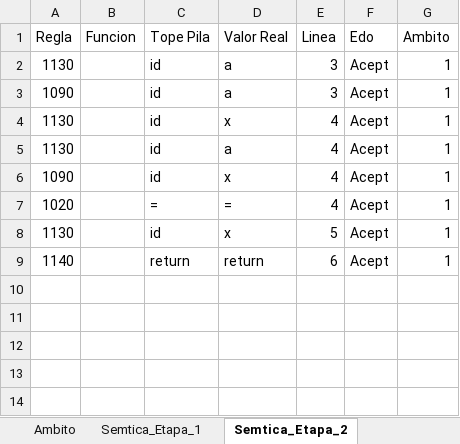
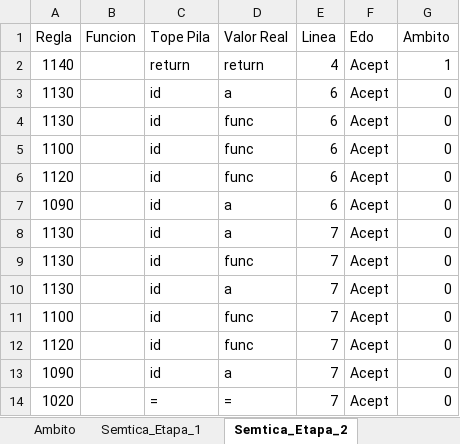
Before and after one commit to Chriss9720/Compilador2, an Excel workbook: src/Excel/Yañez_Gonzalez_Christian_Emmanuel.xlsx, sheet Semtica_Etapa_2, drawn as a sheet; values as stored, in another font and other column widths than the file's, no borders; removed rows and columns are numbered as before the commit, all else as after; the diff names each change by its address in the sheet, - before the commit and + after, or states it on an @@ line.

```diff
--- a/src/Excel/Yañez_Gonzalez_Christian_Emmanuel.xlsx (sheet Semtica_Etapa_2)
+++ b/src/Excel/Yañez_Gonzalez_Christian_Emmanuel.xlsx (sheet Semtica_Etapa_2)
+row 2: 1140 |  | return | return | 4 | Acept | 1
-E3 (Linea): 3
+E3 (Linea): 6
-G3 (Ambito): 1
+G3 (Ambito): 0
+row 4: 1130 |  | id | func | 6 | Acept | 0
+row 5: 1100 |  | id | func | 6 | Acept | 0
+row 6: 1120 |  | id | func | 6 | Acept | 0
-E7 (Linea): 3
+E7 (Linea): 6
-G7:G8 (Ambito): 1
+G7:G8 (Ambito): 0
-D8 (Valor Real): x
+D8 (Valor Real): a
-E8 (Linea): 4
+E8 (Linea): 7
+row 9: 1130 |  | id | func | 7 | Acept | 0
-E10 (Linea): 4
+E10 (Linea): 7
-G10 (Ambito): 1
+G10 (Ambito): 0
+row 11: 1100 |  | id | func | 7 | Acept | 0
+row 12: 1120 |  | id | func | 7 | Acept | 0
-D13 (Valor Real): x
+D13 (Valor Real): a
-E13:E14 (Linea): 4
+E13:E14 (Linea): 7
-G13:G14 (Ambito): 1
+G13:G14 (Ambito): 0
-row 8: 1130 |  | id | x | 5 | Acept | 1
-row 9: 1140 |  | return | return | 6 | Acept | 1
```
Also changed, not shown: sheet Tokens, sheet Cl, sheet Cont-CI, sheet Contadores, sheet Semtica_Etapa_1, build/classes/Excel/Yañez_Gonzalez_Christian_Emmanuel.xlsx, 4 other files.
